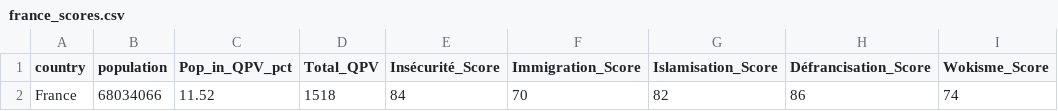
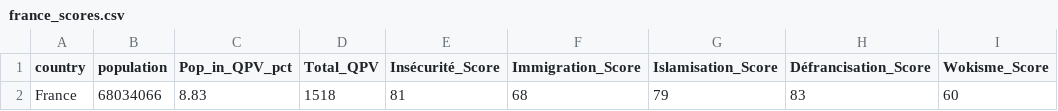
Before and after one commit to RemiG1984/MaFrance, a CSV file: setup/france_scores.csv, drawn as a sheet; only a part is shown; the diff names each change by its address in the sheet, - before the commit and + after, or states it on an @@ line.

```diff
--- a/setup/france_scores.csv
+++ b/setup/france_scores.csv
-C2 (Pop_in_QPV_pct): 11.52
+C2 (Pop_in_QPV_pct): 8.83
-E2 (Insécurité_Score): 84
+E2 (Insécurité_Score): 81
-F2 (Immigration_Score): 70
+F2 (Immigration_Score): 68
-G2 (Islamisation_Score): 82
+G2 (Islamisation_Score): 79
-H2 (Défrancisation_Score): 86
+H2 (Défrancisation_Score): 83
-I2 (Wokisme_Score): 74
+I2 (Wokisme_Score): 60
```
Also changed, not shown: setup/departement_scores.csv, 16 other files.
